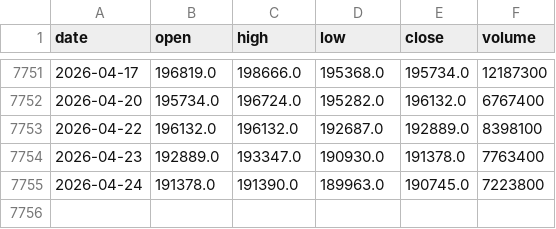
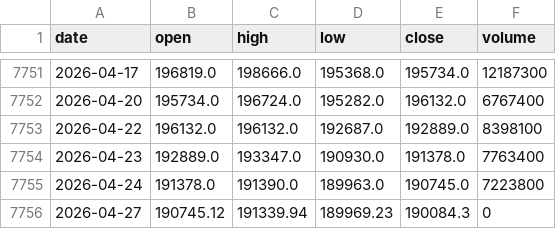
Before and after one commit to gitgbg1985/dash_ibov_test, a CSV file: data/ibovespa.csv, drawn as a sheet; only a part is shown, gaps mark what is left out.

```diff
--- a/data/ibovespa.csv
+++ b/data/ibovespa.csv
@@ -7755 +7755,2 @@ date,open,high,low,close,volume
 2026-04-24,191378.0,191390.0,189963.0,190745.0,7223800
+2026-04-27,190745.12,191339.94,189969.23,190084.3,0
```
Also changed, not shown: 1 other file.
